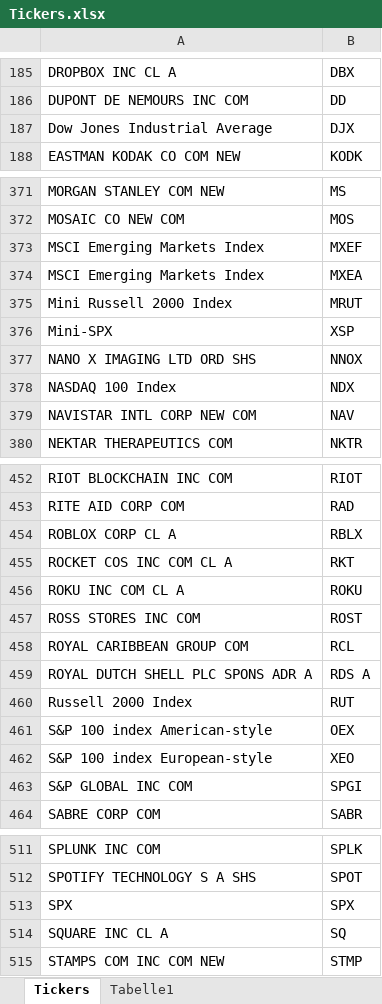
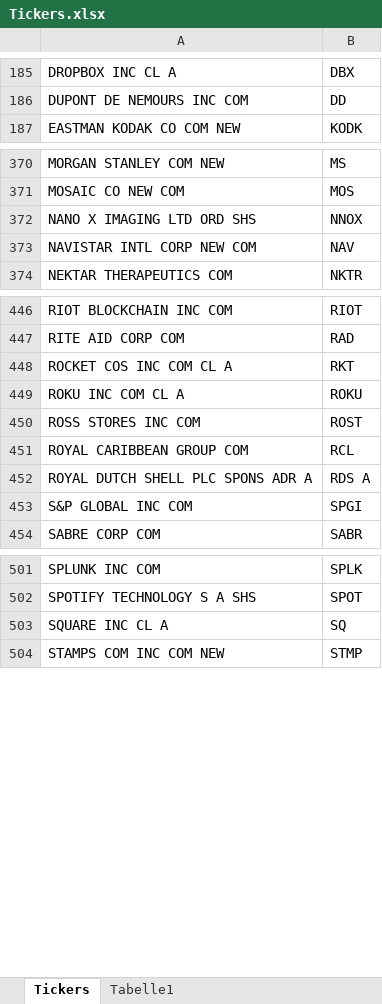
Before and after one commit to ernoe99/IAB-API, an Excel workbook: input/Tickers.xlsx, sheet Tickers, drawn as a sheet; only a part is shown, gaps mark what is left out; values as stored, in another font and other column widths than the file's, no borders; the diff names each change by its address in the sheet, - before the commit and + after, or states it on an @@ line.

```diff
--- a/input/Tickers.xlsx (sheet Tickers)
+++ b/input/Tickers.xlsx (sheet Tickers)
-row 187: Dow Jones Industrial Average | DJX
-row 373: MSCI Emerging Markets Index | MXEF
-row 374: MSCI Emerging Markets Index | MXEA
-row 375: Mini Russell 2000 Index | MRUT
-row 376: Mini-SPX | XSP
-row 378: NASDAQ 100 Index | NDX
-row 454: ROBLOX CORP CL A | RBLX
-row 460: Russell 2000 Index | RUT
-row 461: S&P 100 index American-style | OEX
-row 462: S&P 100 index European-style | XEO
-row 513: SPX | SPX
```
Also changed, not shown: sheet Tabelle1, 9 other files.
